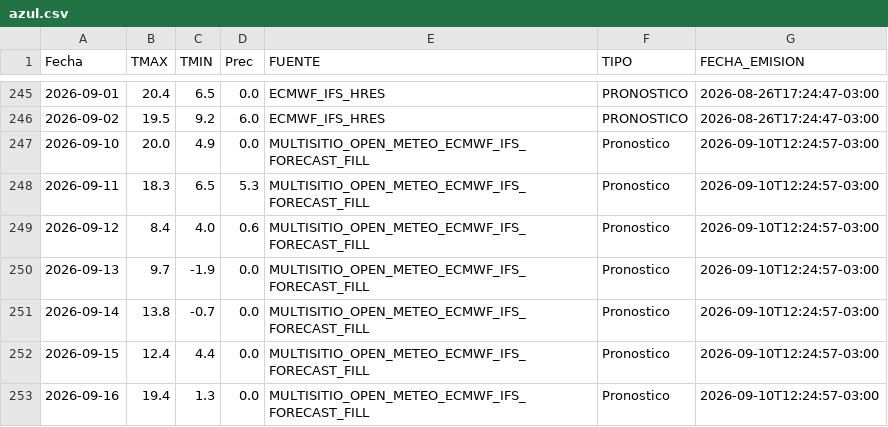
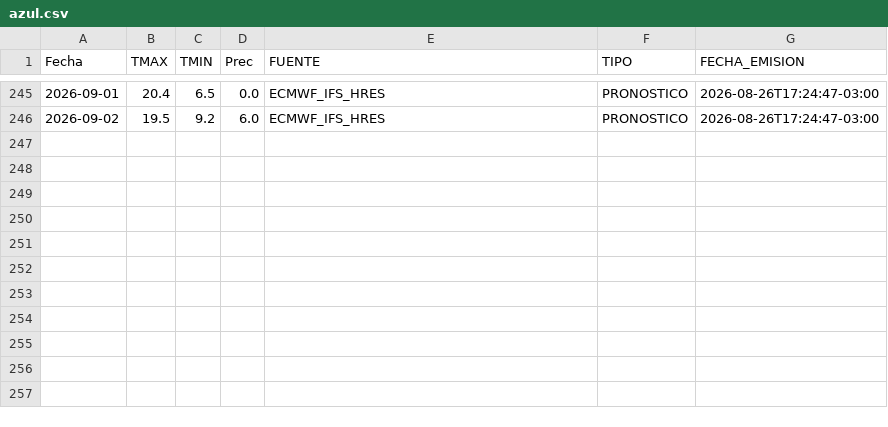
Before and after one commit to PREDWEEM/MULTISITIO, a CSV file: data/meteo_sitios/azul.csv, drawn as a sheet; only a part is shown, gaps mark what is left out; the diff names each change by its address in the sheet, - before the commit and + after, or states it on an @@ line.

```diff
--- a/data/meteo_sitios/azul.csv
+++ b/data/meteo_sitios/azul.csv
-row 247: 2026-09-10 | 20.0 | 4.9 | 0.0 | MULTISITIO_OPEN_METEO_ECMWF_IFS_FORECAST_FILL | Pronostico | 2026-09-10T12:24:57-03:00
-row 248: 2026-09-11 | 18.3 | 6.5 | 5.3 | MULTISITIO_OPEN_METEO_ECMWF_IFS_FORECAST_FILL | Pronostico | 2026-09-10T12:24:57-03:00
-row 249: 2026-09-12 | 8.4 | 4.0 | 0.6 | MULTISITIO_OPEN_METEO_ECMWF_IFS_FORECAST_FILL | Pronostico | 2026-09-10T12:24:57-03:00
-row 250: 2026-09-13 | 9.7 | -1.9 | 0.0 | MULTISITIO_OPEN_METEO_ECMWF_IFS_FORECAST_FILL | Pronostico | 2026-09-10T12:24:57-03:00
-row 251: 2026-09-14 | 13.8 | -0.7 | 0.0 | MULTISITIO_OPEN_METEO_ECMWF_IFS_FORECAST_FILL | Pronostico | 2026-09-10T12:24:57-03:00
-row 252: 2026-09-15 | 12.4 | 4.4 | 0.0 | MULTISITIO_OPEN_METEO_ECMWF_IFS_FORECAST_FILL | Pronostico | 2026-09-10T12:24:57-03:00
-row 253: 2026-09-16 | 19.4 | 1.3 | 0.0 | MULTISITIO_OPEN_METEO_ECMWF_IFS_FORECAST_FILL | Pronostico | 2026-09-10T12:24:57-03:00
```
Also changed, not shown: data/meteo_sitios/balcarce.csv, data/meteo_sitios/pergamino.csv, 2 other files.
